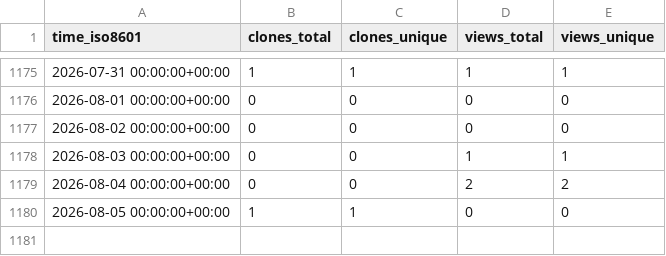
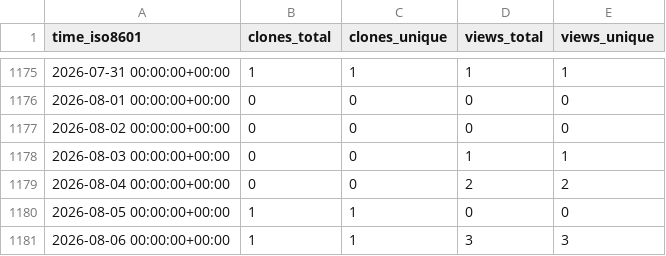
Before and after one commit to gitblit-org/github-stats, a CSV file: gitblit-org/gitblit-docker/ghrs-data/views_clones_aggregate.csv, drawn as a sheet; only a part is shown, gaps mark what is left out; the diff names each change by its address in the sheet, - before the commit and + after, or states it on an @@ line.

```diff
--- a/gitblit-org/gitblit-docker/ghrs-data/views_clones_aggregate.csv
+++ b/gitblit-org/gitblit-docker/ghrs-data/views_clones_aggregate.csv
+row 1181: 2026-08-06 00:00:00+00:00 | 1 | 1 | 3 | 3
```
Also changed, not shown: 1 other file.
